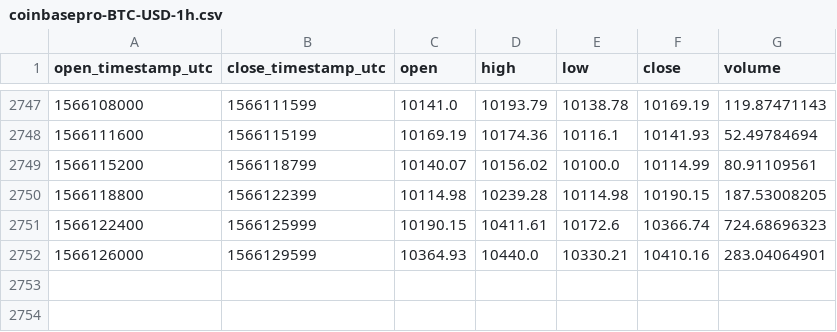
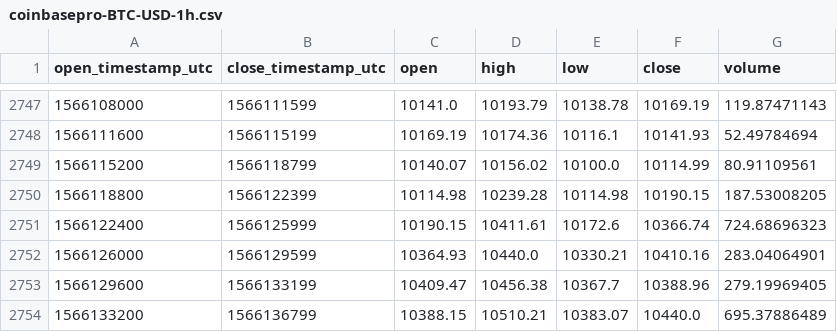
Before and after one commit to cryptobigbro/coinbasepro-BTC-USD, a CSV file: coinbasepro-BTC-USD-1h.csv, drawn as a sheet; only a part is shown, gaps mark what is left out; the diff names each change by its address in the sheet, - before the commit and + after, or states it on an @@ line.

Commit message:
Update OHLCV data.

```diff
--- a/coinbasepro-BTC-USD-1h.csv
+++ b/coinbasepro-BTC-USD-1h.csv
+row 2753: 1566129600 | 1566133199 | 10409.47 | 10456.38 | 10367.7 | 10388.96 | 279.19969405
+row 2754: 1566133200 | 1566136799 | 10388.15 | 10510.21 | 10383.07 | 10440.0 | 695.37886489
```
